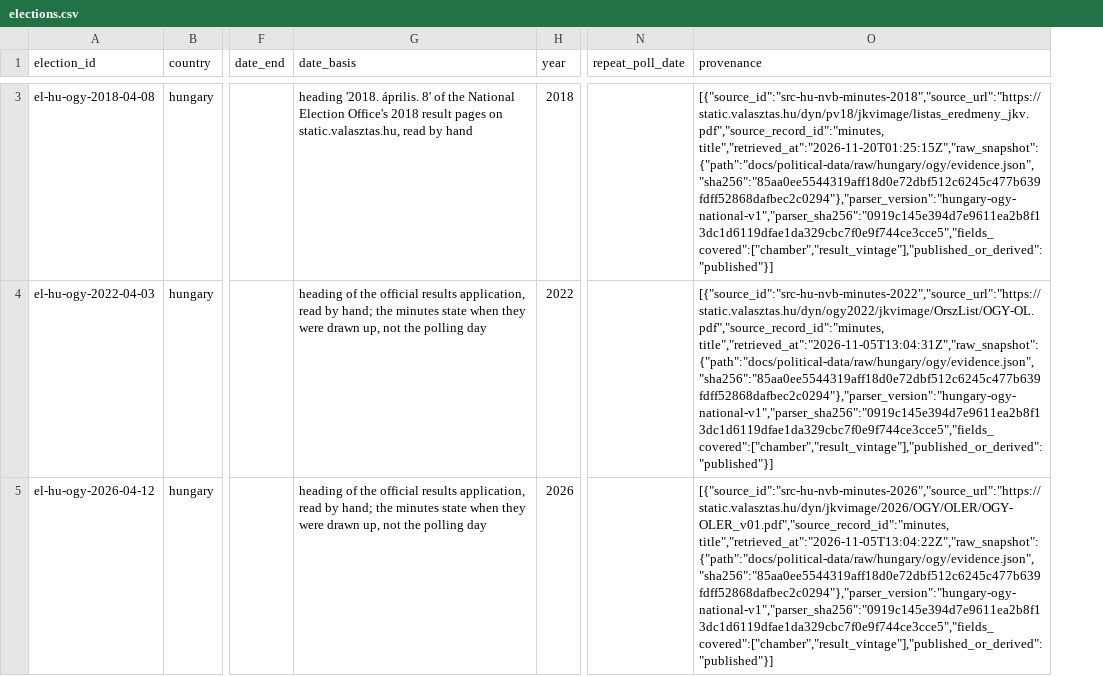
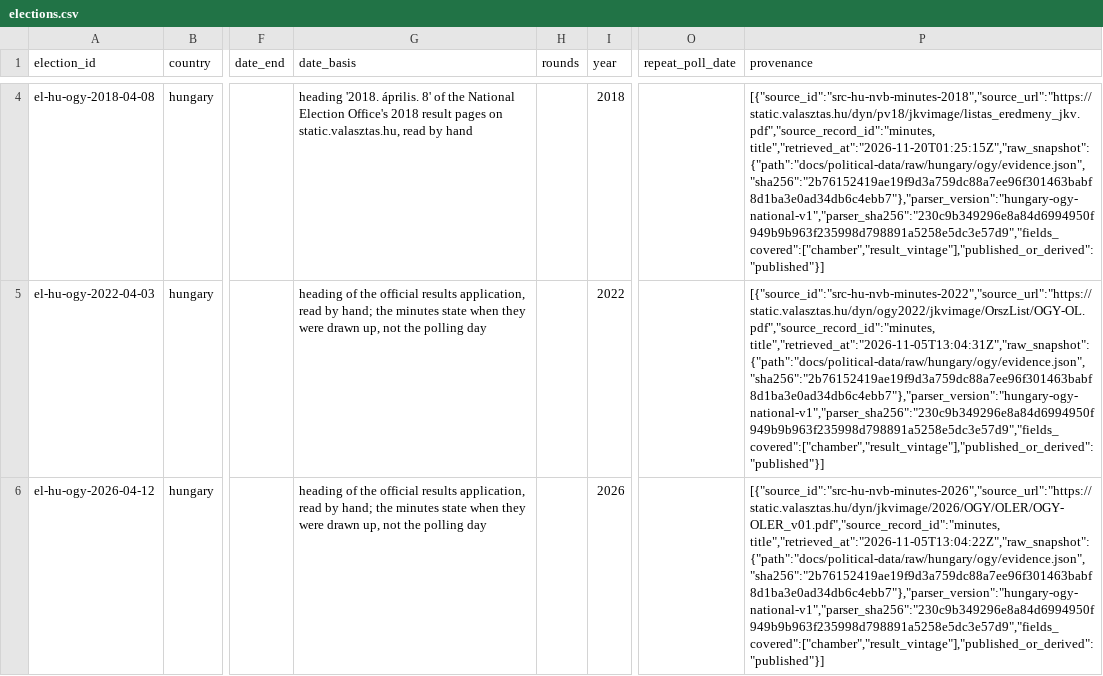
Before and after one commit to hui-sallai/central-europe-political-atlas, a CSV file: public/research-data/political/hungary/elections.csv, drawn as a sheet; only a part is shown, gaps mark what is left out; addresses are those after the commit; the diff covers the shown part only; the diff names each change by its address in the sheet, - before the commit and + after, or states it on an @@ line.

```diff
--- a/public/research-data/political/hungary/elections.csv
+++ b/public/research-data/political/hungary/elections.csv
+column H (rounds), empty
-P4 (provenance): [{"source_id":"src-hu-nvb-minutes-2018","source_url":"https://static.valasztas.hu/dyn/pv18/jkvimage/listas_eredmeny_jkv.pdf","source_record_id":"minutes, title","retrieved_at":"2026-11-20T01:25:15Z","raw_snapshot":{"path":"docs/political-data/raw/hungary/ogy/evidence.json","sha256":"85aa0ee5544319aff18d0e72dbf512c6245c477b639fdff52868dafbec2c0294"},"parser_version":"hungary-ogy-national-v1","parser_sha256":"0919c145e394d7e9611ea2b8f13dc1d6119dfae1da329cbc7f0e9f744ce3cce5","fields_covered":["chamber","result_vintage"],"published_or_derived":"published"}]
+P4 (provenance): [{"source_id":"src-hu-nvb-minutes-2018","source_url":"https://static.valasztas.hu/dyn/pv18/jkvimage/listas_eredmeny_jkv.pdf","source_record_id":"minutes, title","retrieved_at":"2026-11-20T01:25:15Z","raw_snapshot":{"path":"docs/political-data/raw/hungary/ogy/evidence.json","sha256":"2b76152419ae19f9d3a759dc88a7ee96f301463babf8d1ba3e0ad34db6c4ebb7"},"parser_version":"hungary-ogy-national-v1","parser_sha256":"230c9b349296e8a84d6994950f949b9b963f235998d798891a5258e5dc3e57d9","fields_covered":["chamber","result_vintage"],"published_or_derived":"published"}]
-P5 (provenance): [{"source_id":"src-hu-nvb-minutes-2022","source_url":"https://static.valasztas.hu/dyn/ogy2022/jkvimage/OrszList/OGY-OL.pdf","source_record_id":"minutes, title","retrieved_at":"2026-11-05T13:04:31Z","raw_snapshot":{"path":"docs/political-data/raw/hungary/ogy/evidence.json","sha256":"85aa0ee5544319aff18d0e72dbf512c6245c477b639fdff52868dafbec2c0294"},"parser_version":"hungary-ogy-national-v1","parser_sha256":"0919c145e394d7e9611ea2b8f13dc1d6119dfae1da329cbc7f0e9f744ce3cce5","fields_covered":["chamber","result_vintage"],"published_or_derived":"published"}]
+P5 (provenance): [{"source_id":"src-hu-nvb-minutes-2022","source_url":"https://static.valasztas.hu/dyn/ogy2022/jkvimage/OrszList/OGY-OL.pdf","source_record_id":"minutes, title","retrieved_at":"2026-11-05T13:04:31Z","raw_snapshot":{"path":"docs/political-data/raw/hungary/ogy/evidence.json","sha256":"2b76152419ae19f9d3a759dc88a7ee96f301463babf8d1ba3e0ad34db6c4ebb7"},"parser_version":"hungary-ogy-national-v1","parser_sha256":"230c9b349296e8a84d6994950f949b9b963f235998d798891a5258e5dc3e57d9","fields_covered":["chamber","result_vintage"],"published_or_derived":"published"}]
-P6 (provenance): [{"source_id":"src-hu-nvb-minutes-2026","source_url":"https://static.valasztas.hu/dyn/jkvimage/2026/OGY/OLER/OGY-OLER_v01.pdf","source_record_id":"minutes, title","retrieved_at":"2026-11-05T13:04:22Z","raw_snapshot":{"path":"docs/political-data/raw/hungary/ogy/evidence.json","sha256":"85aa0ee5544319aff18d0e72dbf512c6245c477b639fdff52868dafbec2c0294"},"parser_version":"hungary-ogy-national-v1","parser_sha256":"0919c145e394d7e9611ea2b8f13dc1d6119dfae1da329cbc7f0e9f744ce3cce5","fields_covered":["chamber","result_vintage"],"published_or_derived":"published"}]
+P6 (provenance): [{"source_id":"src-hu-nvb-minutes-2026","source_url":"https://static.valasztas.hu/dyn/jkvimage/2026/OGY/OLER/OGY-OLER_v01.pdf","source_record_id":"minutes, title","retrieved_at":"2026-11-05T13:04:22Z","raw_snapshot":{"path":"docs/political-data/raw/hungary/ogy/evidence.json","sha256":"2b76152419ae19f9d3a759dc88a7ee96f301463babf8d1ba3e0ad34db6c4ebb7"},"parser_version":"hungary-ogy-national-v1","parser_sha256":"230c9b349296e8a84d6994950f949b9b963f235998d798891a5258e5dc3e57d9","fields_covered":["chamber","result_vintage"],"published_or_derived":"published"}]
```
Also changed, not shown: 1 added row and 1 edited cell elsewhere in this file, public/research-data/political/hungary/election_turnout.csv, public/research-data/political/hungary/legislatures.csv, 42 other files.
